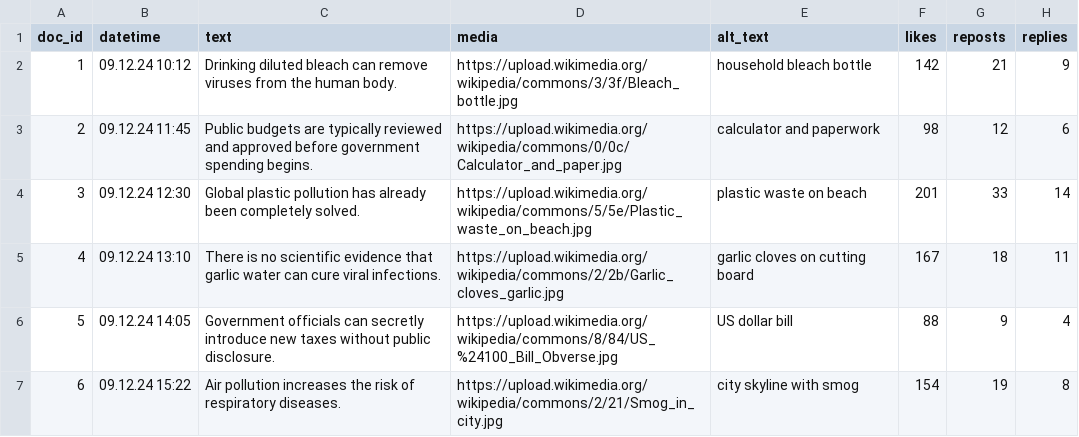
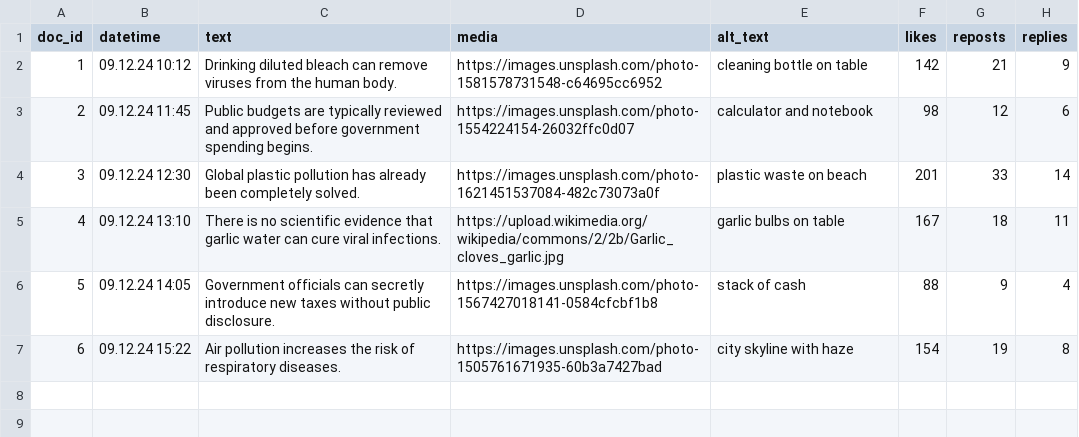
Before and after one commit to Rchel1/csv-feeds, a CSV file: set 1.csv, drawn as a sheet; only a part is shown; the diff names each change by its address in the sheet, - before the commit and + after, or states it on an @@ line.

Commit message:
Update set 1.csv

```diff
--- a/set 1.csv
+++ b/set 1.csv
-D2 (media): https://upload.wikimedia.org/wikipedia/commons/3/3f/Bleach_bottle.jpg
+D2 (media): https://images.unsplash.com/photo-1581578731548-c64695cc6952
-E2 (alt_text): household bleach bottle
+E2 (alt_text): cleaning bottle on table
-D3 (media): https://upload.wikimedia.org/wikipedia/commons/0/0c/Calculator_and_paper.jpg
+D3 (media): https://images.unsplash.com/photo-1554224154-26032ffc0d07
-E3 (alt_text): calculator and paperwork
+E3 (alt_text): calculator and notebook
-D4 (media): https://upload.wikimedia.org/wikipedia/commons/5/5e/Plastic_waste_on_beach.jpg
+D4 (media): https://images.unsplash.com/photo-1621451537084-482c73073a0f
-E5 (alt_text): garlic cloves on cutting board
+E5 (alt_text): garlic bulbs on table
-D6 (media): https://upload.wikimedia.org/wikipedia/commons/8/84/US_%24100_Bill_Obverse.jpg
+D6 (media): https://images.unsplash.com/photo-1567427018141-0584cfcbf1b8
-E6 (alt_text): US dollar bill
+E6 (alt_text): stack of cash
-D7 (media): https://upload.wikimedia.org/wikipedia/commons/2/21/Smog_in_city.jpg
+D7 (media): https://images.unsplash.com/photo-1505761671935-60b3a7427bad
-E7 (alt_text): city skyline with smog
+E7 (alt_text): city skyline with haze
```
